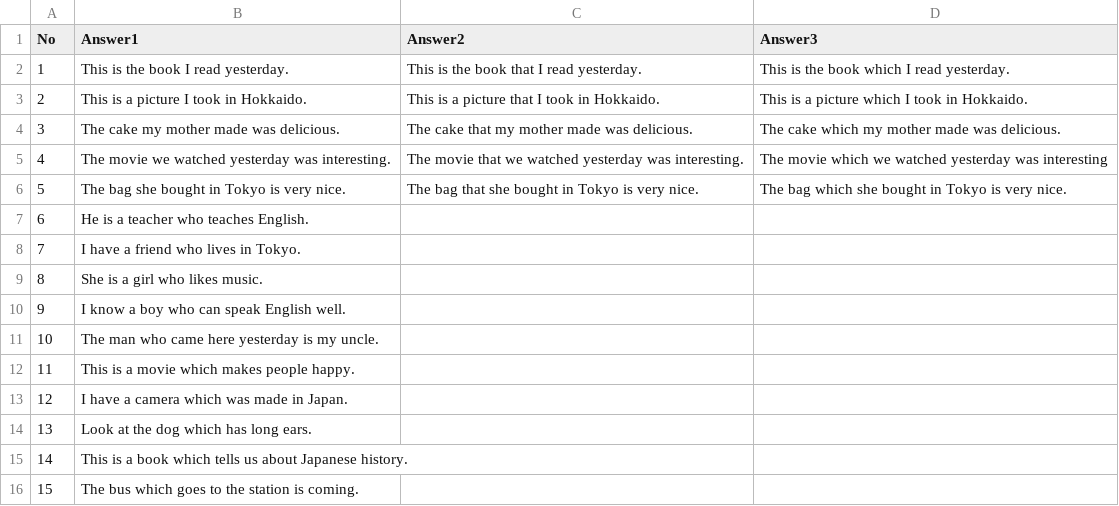
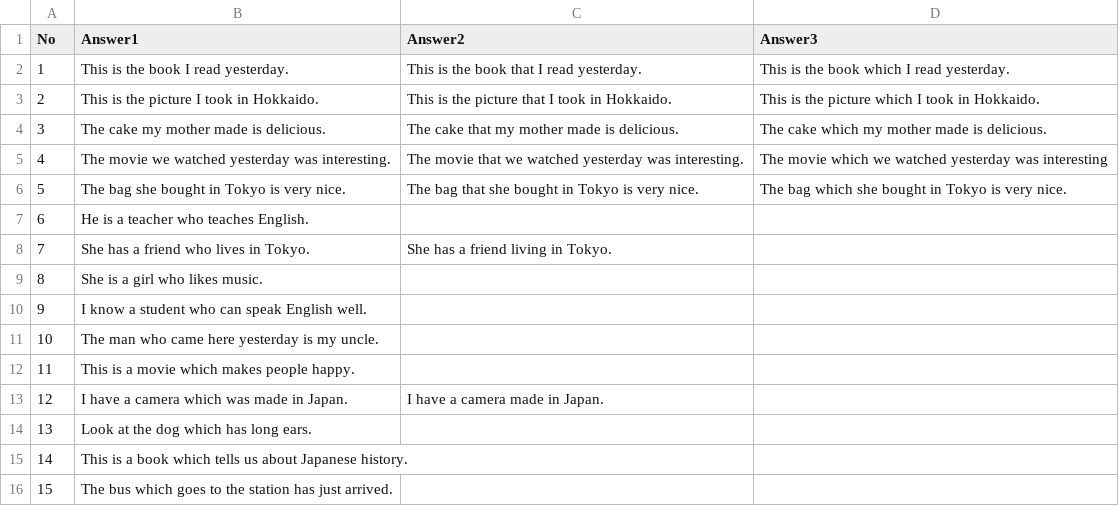
Before and after one commit to kickmars-hub/kd-picture-pwa, a CSV file: Answer.csv, drawn as a sheet.

Commit message:
Add files via upload

```diff
--- a/Answer.csv
+++ b/Answer.csv
@@ -2,4 +2,4 @@ No,Answer1,Answer2,Answer3
 1,This is the book I read yesterday.,This is the book that I read yesterday.,This is the book which I read yesterday.
-2,This is a picture I took in Hokkaido.,This is a picture that I took in Hokkaido.,This is a picture which I took in Hokkaido.
-3,The cake my mother made was delicious.,The cake that my mother made was delicious.,The cake which my mother made was delicious.
+2,This is the picture I took in Hokkaido.,This is the picture that I took in Hokkaido.,This is the picture which I took in Hokkaido.
+3,The cake my mother made is delicious.,The cake that my mother made is delicious.,The cake which my mother made is delicious.
 4,The movie we watched yesterday was interesting.,The movie that we watched yesterday was interesting.,The movie which we watched yesterday was interesting
@@ -7,10 +7,10 @@ No,Answer1,Answer2,Answer3
 6,He is a teacher who teaches English.,,
-7,I have a friend who lives in Tokyo.,,
+7,She has a friend who lives in Tokyo.,She has a friend living in Tokyo.,
 8,She is a girl who likes music.,,
-9,I know a boy who can speak English well.,,
+9,I know a student who can speak English well.,,
 10,The man who came here yesterday is my uncle.,,
 11,This is a movie which makes people happy.,,
-12,I have a camera which was made in Japan.,,
+12,I have a camera which was made in Japan.,I have a camera made in Japan.,
 13,Look at the dog which has long ears.,,
 14,This is a book which tells us about Japanese history.,,
-15,The bus which goes to the station is coming.,,
+15,The bus which goes to the station has just arrived.,,
```
